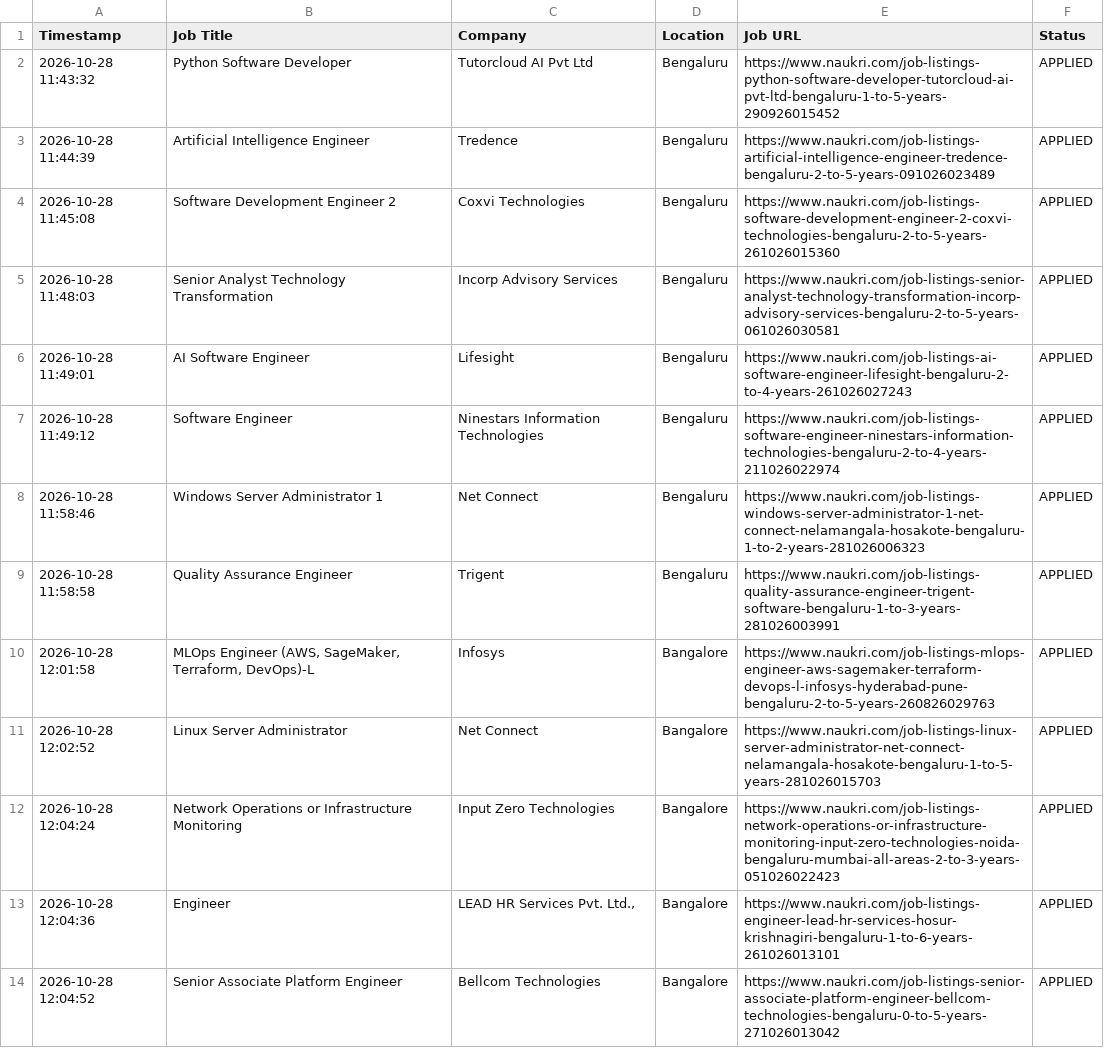
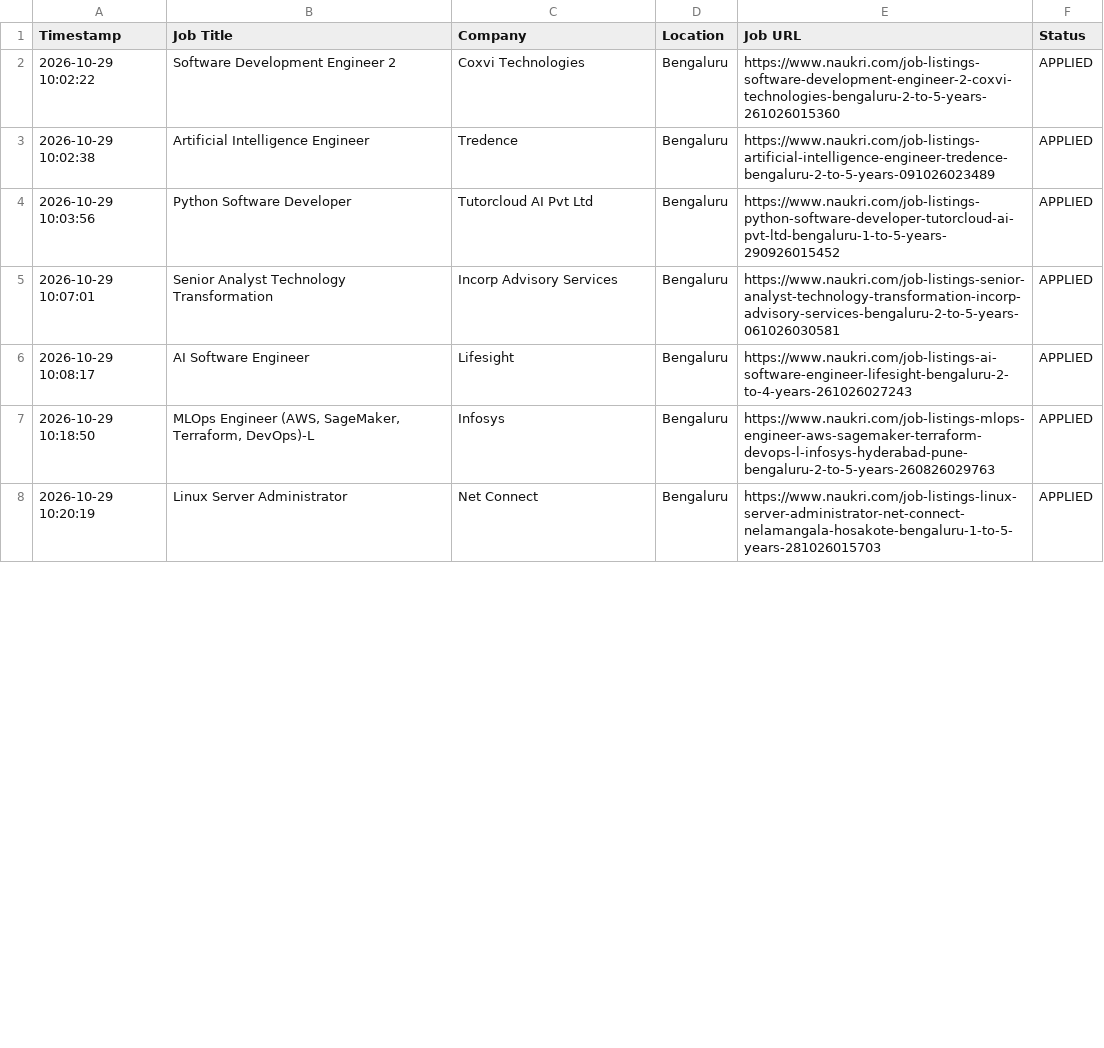
Before and after one commit to gokulKrishna15/job, a CSV file: logs/application_history.csv, drawn as a sheet; only a part is shown; the diff covers the shown part only.

```diff
--- a/logs/application_history.csv
+++ b/logs/application_history.csv
@@ -1,14 +1,8 @@
 Timestamp,Job Title,Company,Location,Job URL,Status
-2026-10-28 11:43:32,Python Software Developer,Tutorcloud AI Pvt Ltd,Bengaluru,https://www.naukri.com/job-listings-python-software-developer-tutorcloud-ai-pvt-ltd-bengaluru-1-to-5-years-290926015452,APPLIED
-2026-10-28 11:44:39,Artificial Intelligence Engineer,Tredence,Bengaluru,https://www.naukri.com/job-listings-artificial-intelligence-engineer-tredence-bengaluru-2-to-5-years-091026023489,APPLIED
-2026-10-28 11:45:08,Software Development Engineer 2,Coxvi Technologies,Bengaluru,https://www.naukri.com/job-listings-software-development-engineer-2-coxvi-technologies-bengaluru-2-to-5-years-261026015360,APPLIED
-2026-10-28 11:48:03,Senior Analyst Technology Transformation,Incorp Advisory Services,Bengaluru,https://www.naukri.com/job-listings-senior-analyst-technology-transformation-incorp-advisory-services-bengaluru-2-to-5-years-061026030581,APPLIED
-2026-10-28 11:49:01,AI Software Engineer,Lifesight,Bengaluru,https://www.naukri.com/job-listings-ai-software-engineer-lifesight-bengaluru-2-to-4-years-261026027243,APPLIED
-2026-10-28 11:49:12,Software Engineer,Ninestars Information Technologies,Bengaluru,https://www.naukri.com/job-listings-software-engineer-ninestars-information-technologies-bengaluru-2-to-4-years-211026022974,APPLIED
-2026-10-28 11:58:46,Windows Server Administrator 1,Net Connect,Bengaluru,https://www.naukri.com/job-listings-windows-server-administrator-1-net-connect-nelamangala-hosakote-bengaluru-1-to-2-years-281026006323,APPLIED
-2026-10-28 11:58:58,Quality Assurance Engineer,Trigent,Bengaluru,https://www.naukri.com/job-listings-quality-assurance-engineer-trigent-software-bengaluru-1-to-3-years-281026003991,APPLIED
-2026-10-28 12:01:58,"MLOps Engineer (AWS, SageMaker, Terraform, DevOps)-L",Infosys,Bangalore,https://www.naukri.com/job-listings-mlops-engineer-aws-sagemaker-terraform-devops-l-infosys-hyderabad-pune-bengaluru-2-to-5-years-260826029763,APPLIED
-2026-10-28 12:02:52,Linux Server Administrator,Net Connect,Bangalore,https://www.naukri.com/job-listings-linux-server-administrator-net-connect-nelamangala-hosakote-bengaluru-1-to-5-years-281026015703,APPLIED
-2026-10-28 12:04:24,Network Operations or Infrastructure Monitoring,Input Zero Technologies,Bangalore,https://www.naukri.com/job-listings-network-operations-or-infrastructure-monitoring-input-zero-technologies-noida-bengaluru-mumbai-all-areas-2-to-3-years-051026022423,APPLIED
-2026-10-28 12:04:36,Engineer,"LEAD HR Services Pvt. Ltd.,",Bangalore,https://www.naukri.com/job-listings-engineer-lead-hr-services-hosur-krishnagiri-bengaluru-1-to-6-years-261026013101,APPLIED
-2026-10-28 12:04:52,Senior Associate Platform Engineer,Bellcom Technologies,Bangalore,https://www.naukri.com/job-listings-senior-associate-platform-engineer-bellcom-technologies-bengaluru-0-to-5-years-271026013042,APPLIED
+2026-10-29 10:02:22,Software Development Engineer 2,Coxvi Technologies,Bengaluru,https://www.naukri.com/job-listings-software-development-engineer-2-coxvi-technologies-bengaluru-2-to-5-years-261026015360,APPLIED
+2026-10-29 10:02:38,Artificial Intelligence Engineer,Tredence,Bengaluru,https://www.naukri.com/job-listings-artificial-intelligence-engineer-tredence-bengaluru-2-to-5-years-091026023489,APPLIED
+2026-10-29 10:03:56,Python Software Developer,Tutorcloud AI Pvt Ltd,Bengaluru,https://www.naukri.com/job-listings-python-software-developer-tutorcloud-ai-pvt-ltd-bengaluru-1-to-5-years-290926015452,APPLIED
+2026-10-29 10:07:01,Senior Analyst Technology Transformation,Incorp Advisory Services,Bengaluru,https://www.naukri.com/job-listings-senior-analyst-technology-transformation-incorp-advisory-services-bengaluru-2-to-5-years-061026030581,APPLIED
+2026-10-29 10:08:17,AI Software Engineer,Lifesight,Bengaluru,https://www.naukri.com/job-listings-ai-software-engineer-lifesight-bengaluru-2-to-4-years-261026027243,APPLIED
+2026-10-29 10:18:50,"MLOps Engineer (AWS, SageMaker, Terraform, DevOps)-L",Infosys,Bengaluru,https://www.naukri.com/job-listings-mlops-engineer-aws-sagemaker-terraform-devops-l-infosys-hyderabad-pune-bengaluru-2-to-5-years-260826029763,APPLIED
+2026-10-29 10:20:19,Linux Server Administrator,Net Connect,Bengaluru,https://www.naukri.com/job-listings-linux-server-administrator-net-connect-nelamangala-hosakote-bengaluru-1-to-5-years-281026015703,APPLIED
```
Also changed, not shown: 12 added rows, 6 removed rows and 34 edited cells elsewhere in this file, 8 other files.
